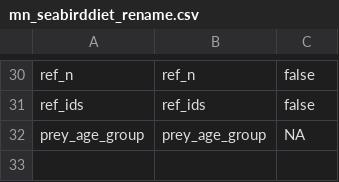
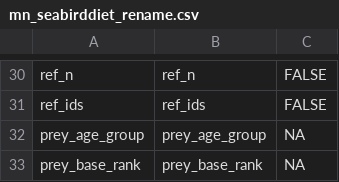
Before and after one commit to annakrystalli/seabirddietDB, a CSV file: data-raw/manual_corrections/mn_seabirddiet_rename.csv, drawn as a sheet; only a part is shown, gaps mark what is left out; the diff covers the shown part only; the diff names each change by its address in the sheet, - before the commit and + after, or states it on an @@ line.

```diff
--- a/data-raw/manual_corrections/mn_seabirddiet_rename.csv
+++ b/data-raw/manual_corrections/mn_seabirddiet_rename.csv
-C30:C31: false
+C30:C31: FALSE
+row 33: prey_base_rank | prey_base_rank | NA
```
Also changed, not shown: 28 edited cells elsewhere in this file.
